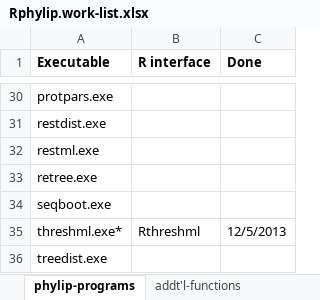
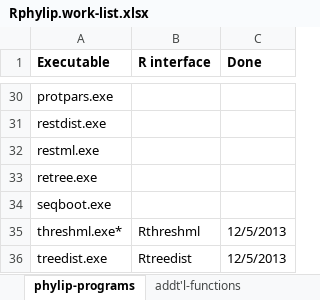
Before and after one commit to liamrevell/Rphylip, an Excel workbook: Rphylip.work-list.xlsx, sheet phylip-programs, drawn as a sheet; only a part is shown, gaps mark what is left out; values as stored, in another font and other column widths than the file's, no borders; the diff names each change by its address in the sheet, - before the commit and + after, or states it on an @@ line.

```diff
--- a/Rphylip.work-list.xlsx (sheet phylip-programs)
+++ b/Rphylip.work-list.xlsx (sheet phylip-programs)
-B36 (R interface): (empty)
+B36 (R interface): Rtreedist
-C36 (Done): (empty)
+C36 (Done): 12/5/2013
```
Also changed, not shown: 33 other files.
